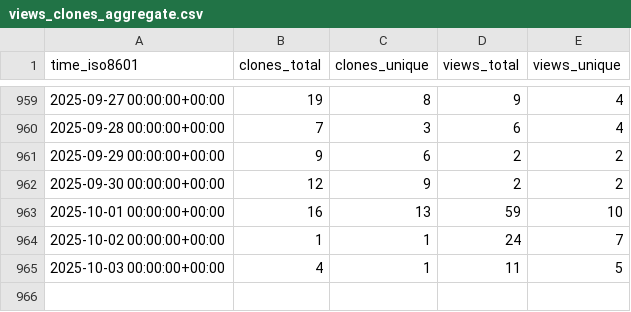
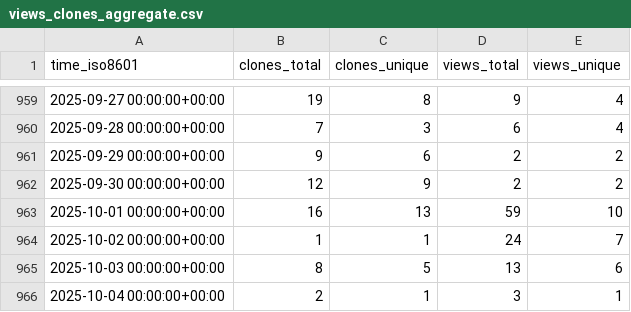
Before and after one commit to spatialmodel/inmap, a CSV file: spatialmodel/inmap/ghrs-data/views_clones_aggregate.csv, drawn as a sheet; only a part is shown, gaps mark what is left out.

```diff
--- a/spatialmodel/inmap/ghrs-data/views_clones_aggregate.csv
+++ b/spatialmodel/inmap/ghrs-data/views_clones_aggregate.csv
@@ -964,2 +964,3 @@ time_iso8601,clones_total,clones_unique,views_total,views_unique
 2025-10-02 00:00:00+00:00,1,1,24,7
-2025-10-03 00:00:00+00:00,4,1,11,5
+2025-10-03 00:00:00+00:00,8,5,13,6
+2025-10-04 00:00:00+00:00,2,1,3,1
```
Also changed, not shown: 1 other file.
